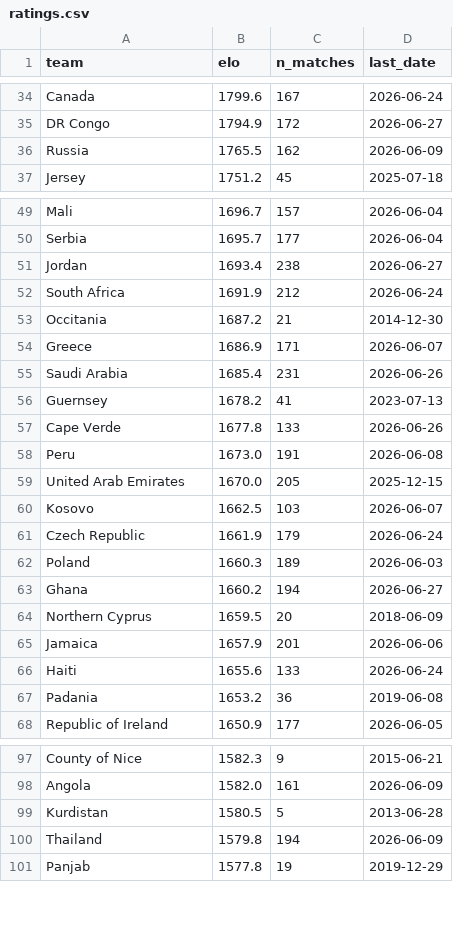
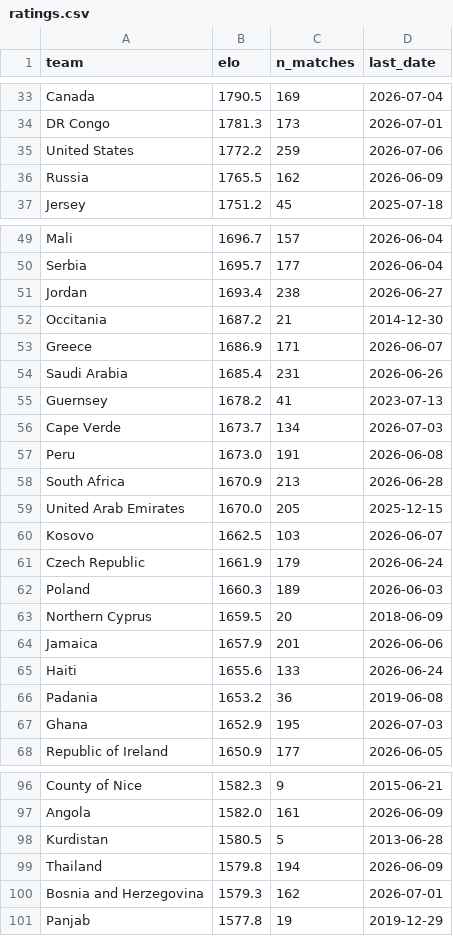
Before and after one commit to MichielMAnalytics/wc26-predictions, a CSV file: data/model/ratings.csv, drawn as a sheet; only a part is shown, gaps mark what is left out; removed rows and columns are numbered as before the commit, all else as after; the diff covers the shown part only; the diff names each change by its address in the sheet, - before the commit and + after, or states it on an @@ line.

```diff
--- a/data/model/ratings.csv
+++ b/data/model/ratings.csv
-B33 (elo): 1799.6
+B33 (elo): 1790.5
-C33 (n_matches): 167
+C33 (n_matches): 169
-D33 (last_date): 2026-06-24
+D33 (last_date): 2026-07-04
-B34 (elo): 1794.9
+B34 (elo): 1781.3
-C34 (n_matches): 172
+C34 (n_matches): 173
-D34 (last_date): 2026-06-27
+D34 (last_date): 2026-07-01
+row 35: United States | 1772.2 | 259 | 2026-07-06
-row 52: South Africa | 1691.9 | 212 | 2026-06-24
-B56 (elo): 1677.8
+B56 (elo): 1673.7
-C56 (n_matches): 133
+C56 (n_matches): 134
-D56 (last_date): 2026-06-26
+D56 (last_date): 2026-07-03
+row 58: South Africa | 1670.9 | 213 | 2026-06-28
-row 63: Ghana | 1660.2 | 194 | 2026-06-27
+row 67: Ghana | 1652.9 | 195 | 2026-07-03
+row 100: Bosnia and Herzegovina | 1579.3 | 162 | 2026-07-01
```
Also changed, not shown: 13 added rows, 15 removed rows and 36 edited cells elsewhere in this file, data/model/elo_timeline.csv, 11 other files.
